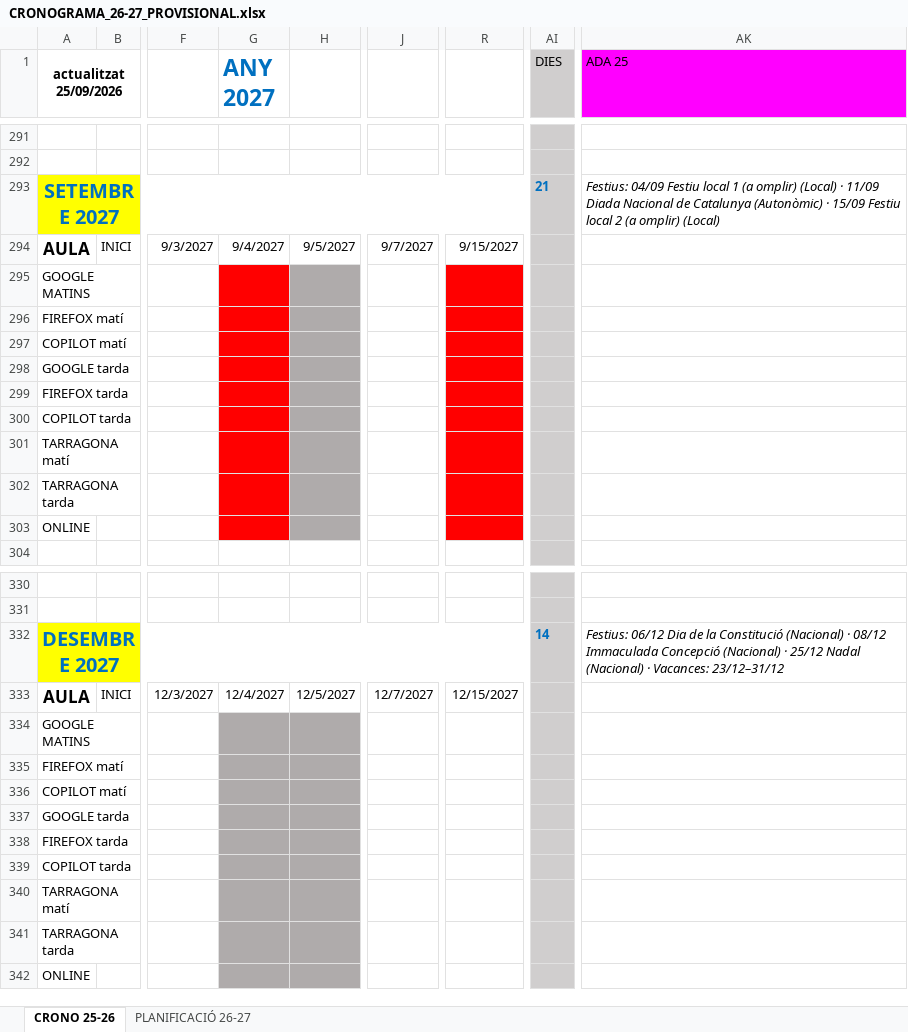
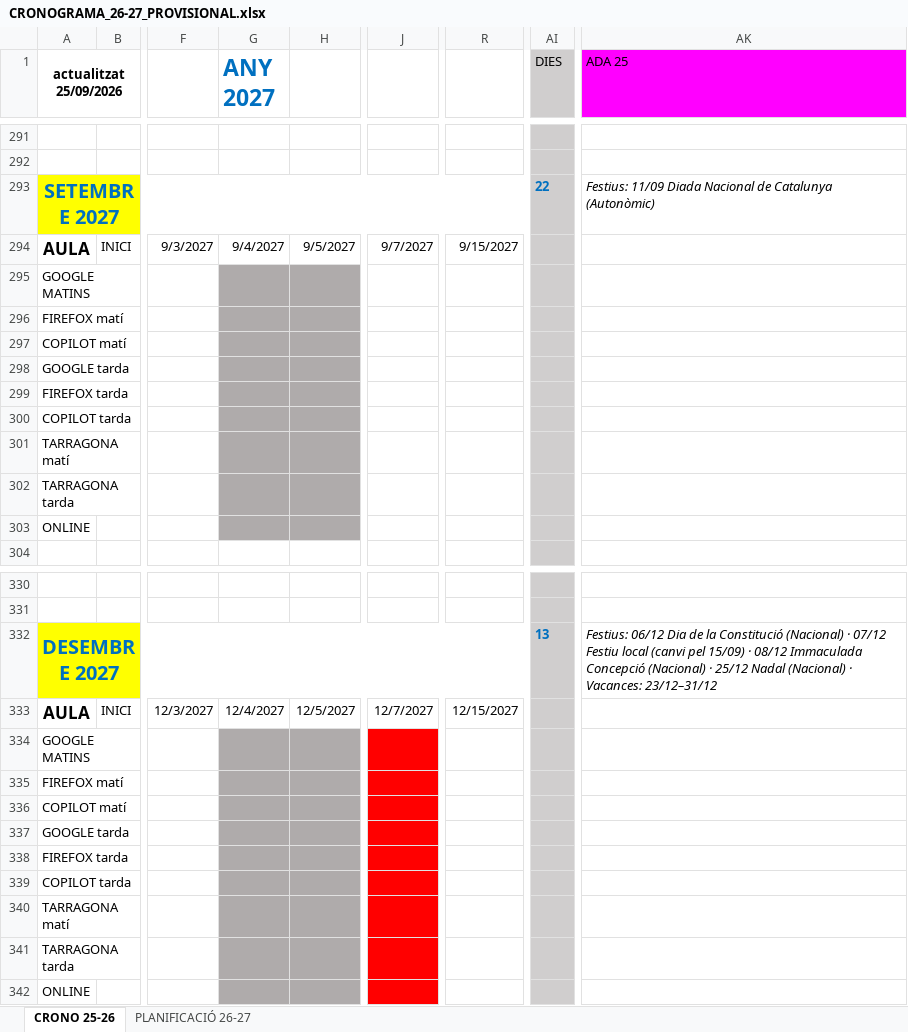
Before and after one commit to Rafa34-hub/Rafa, an Excel workbook: cronograma/CRONOGRAMA_26-27_PROVISIONAL.xlsx, sheet CRONO 25-26, drawn as a sheet; only a part is shown, gaps mark what is left out; values as stored, in another font and other column widths than the file's, no borders; charts and pictures not drawn; the diff names each change by its address in the sheet, - before the commit and + after, or states it on an @@ line.

```diff
--- a/cronograma/CRONOGRAMA_26-27_PROVISIONAL.xlsx (sheet CRONO 25-26)
+++ b/cronograma/CRONOGRAMA_26-27_PROVISIONAL.xlsx (sheet CRONO 25-26)
-AI293 (DIES): 21
+AI293 (DIES): 22
-AK293 (ADA 25): Festius: 04/09 Festiu local 1 (a omplir) (Local) · 11/09 Diada Nacional de Catalunya (Autonòmic) · 15/09 Festiu local 2 (a omplir) (Local)
+AK293 (ADA 25): Festius: 11/09 Diada Nacional de Catalunya (Autonòmic)
-G295:G303 fill: #FF0000
+G295:G303 fill: #AFABAB
-R295:R303 fill: #FF0000
+R295:R303 fill: none
-AI332 (DIES): 14
+AI332 (DIES): 13
-AK332 (ADA 25): …(Nacional) · 08/12 Immaculada…
+AK332 (ADA 25): …(Nacional) · 07/12 Festiu local (canvi pel 15/09) · 08/12 Immaculada…
-J334:J342 fill: none
+J334:J342 fill: #FF0000
```
Also changed, not shown: 1 other file.
